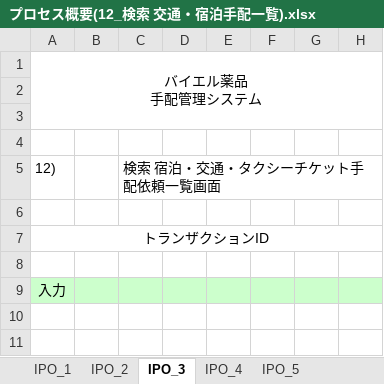
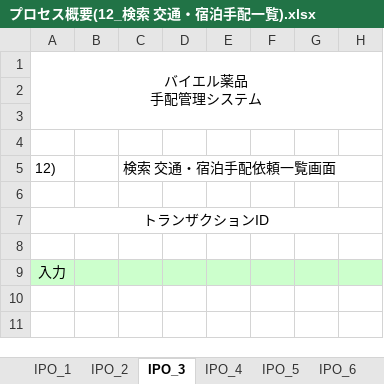
Before and after one commit to MakoYamada/pj_monolith, an Excel workbook: 20 開発資料/03.詳細設計/プロセス概要(12_検索 交通・宿泊手配一覧).xlsx, sheet IPO_3, drawn as a sheet; only a part is shown; values as stored, in another font and other column widths than the file's, no borders; charts and pictures not drawn; the diff names each change by its address in the sheet, - before the commit and + after, or states it on an @@ line.

```diff
--- a/20 開発資料/03.詳細設計/プロセス概要(12_検索 交通・宿泊手配一覧).xlsx (sheet IPO_3)
+++ b/20 開発資料/03.詳細設計/プロセス概要(12_検索 交通・宿泊手配一覧).xlsx (sheet IPO_3)
+sheet tab: IPO_6
-C5: 検索 宿泊・交通・タクシーチケット手配依頼一覧画面
+C5: 検索 交通・宿泊手配依頼一覧画面
```
Also changed, not shown: sheet IPO_4, sheet IPO_2, sheet IPO_1, sheet IPO_5, charts or pictures.
